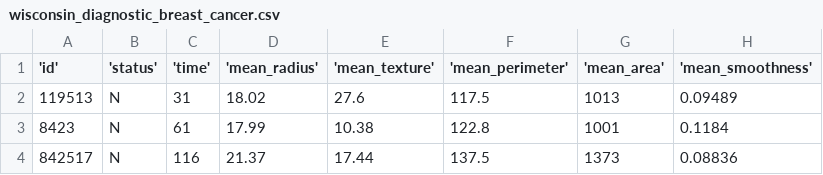
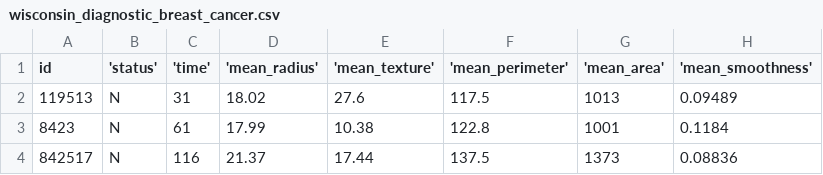
Before and after one commit to Kaiziferr/datasets, a CSV file: wisconsin_diagnostic_breast_cancer.csv, drawn as a sheet; only a part is shown; the diff names each change by its address in the sheet, - before the commit and + after, or states it on an @@ line.

Commit message:
Update wisconsin_diagnostic_breast_cancer.csv

```diff
--- a/wisconsin_diagnostic_breast_cancer.csv
+++ b/wisconsin_diagnostic_breast_cancer.csv
-A1: 'id'
+A1: id
```
